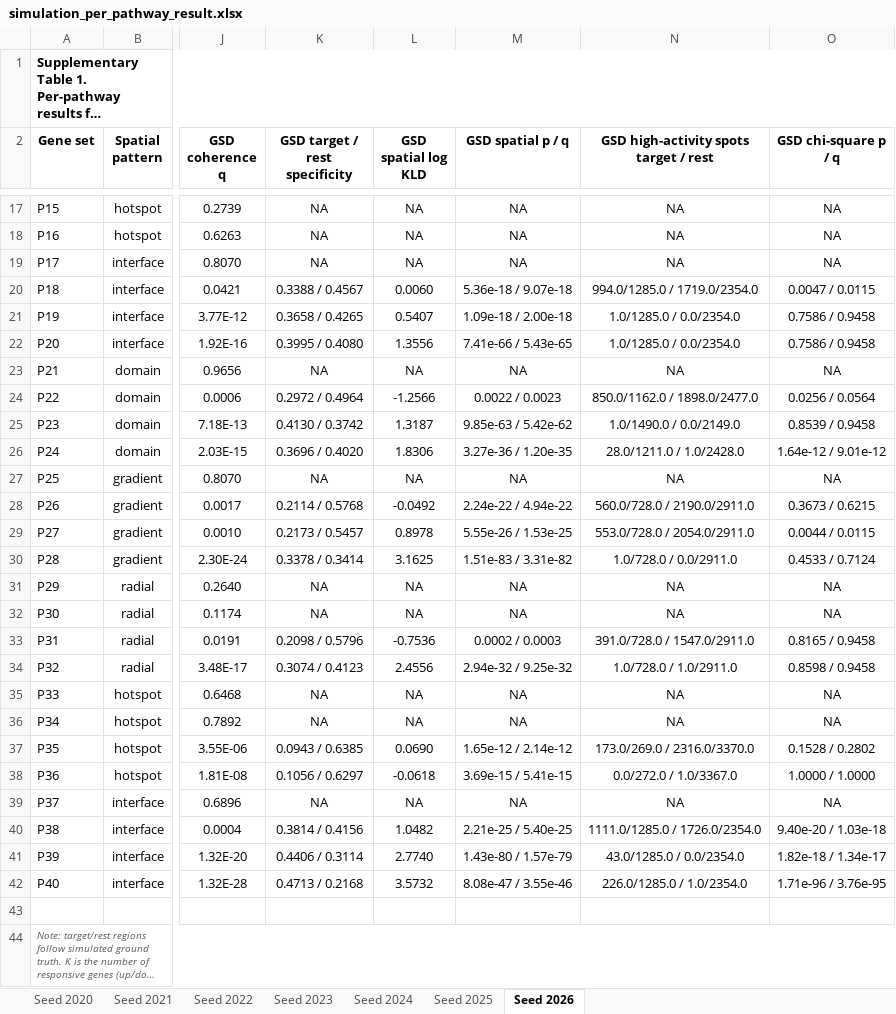
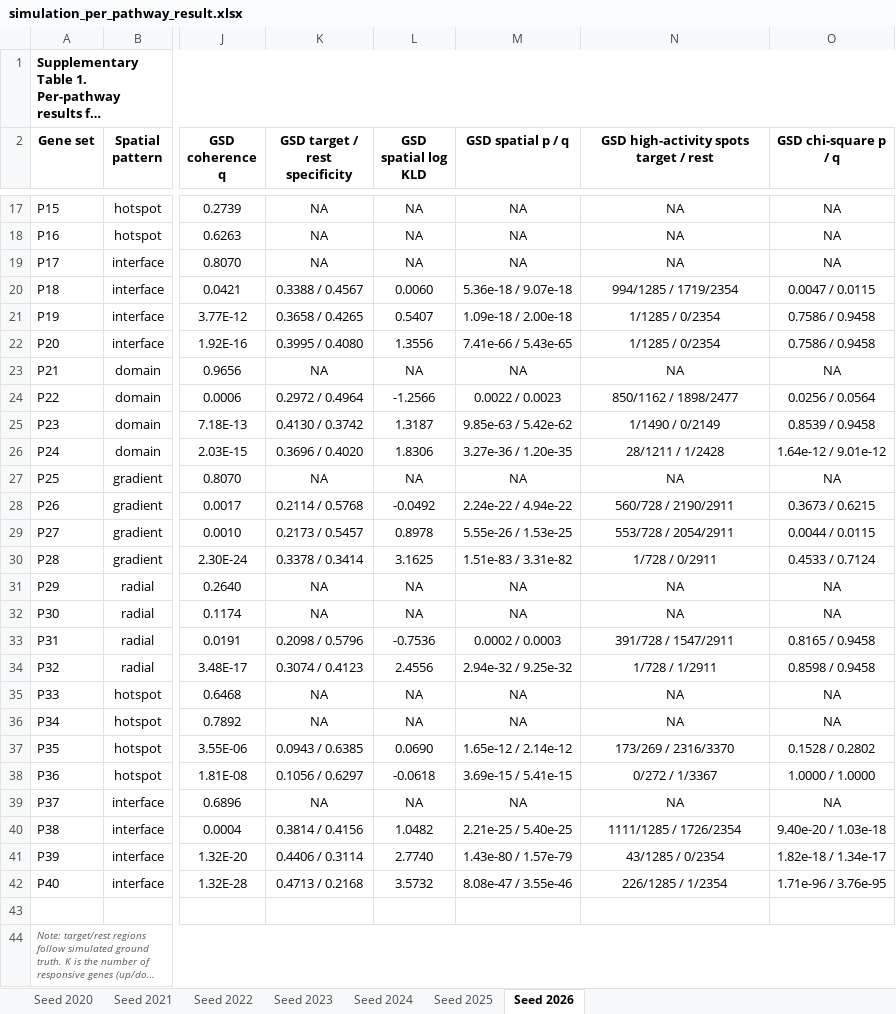
Before and after one commit to lingzhuu/PISTE, an Excel workbook: benchmark/analysis/simulation_data/result/simulation_per_pathway_result.xlsx, sheet Seed 2026, drawn as a sheet; only a part is shown, gaps mark what is left out; long unchanged cells end in …; values as stored, in another font and other column widths than the file's, no borders; the diff covers the shown part only; the diff names each change by its address in the sheet, - before the commit and + after, or states it on an @@ line.

```diff
--- a/benchmark/analysis/simulation_data/result/simulation_per_pathway_result.xlsx (sheet Seed 2026)
+++ b/benchmark/analysis/simulation_data/result/simulation_per_pathway_result.xlsx (sheet Seed 2026)
-N20: 994.0/1285.0 / 1719.0/2354.0
+N20: 994/1285 / 1719/2354
-N21:N22: 1.0/1285.0 / 0.0/2354.0
+N21:N22: 1/1285 / 0/2354
-N24: 850.0/1162.0 / 1898.0/2477.0
+N24: 850/1162 / 1898/2477
-N25: 1.0/1490.0 / 0.0/2149.0
+N25: 1/1490 / 0/2149
-N26: 28.0/1211.0 / 1.0/2428.0
+N26: 28/1211 / 1/2428
-N28: 560.0/728.0 / 2190.0/2911.0
+N28: 560/728 / 2190/2911
-N29: 553.0/728.0 / 2054.0/2911.0
+N29: 553/728 / 2054/2911
-N30: 1.0/728.0 / 0.0/2911.0
+N30: 1/728 / 0/2911
-N33: 391.0/728.0 / 1547.0/2911.0
+N33: 391/728 / 1547/2911
-N34: 1.0/728.0 / 1.0/2911.0
+N34: 1/728 / 1/2911
-N37: 173.0/269.0 / 2316.0/3370.0
+N37: 173/269 / 2316/3370
-N38: 0.0/272.0 / 1.0/3367.0
+N38: 0/272 / 1/3367
-N40: 1111.0/1285.0 / 1726.0/2354.0
+N40: 1111/1285 / 1726/2354
-N41: 43.0/1285.0 / 0.0/2354.0
+N41: 43/1285 / 0/2354
-N42: 226.0/1285.0 / 1.0/2354.0
+N42: 226/1285 / 1/2354
```
Also changed, not shown: 6 edited cells elsewhere in this sheet, sheet Seed 2024, sheet Seed 2025, sheet Seed 2020, sheet Seed 2021, sheet Seed 2022, sheet Seed 2023.
